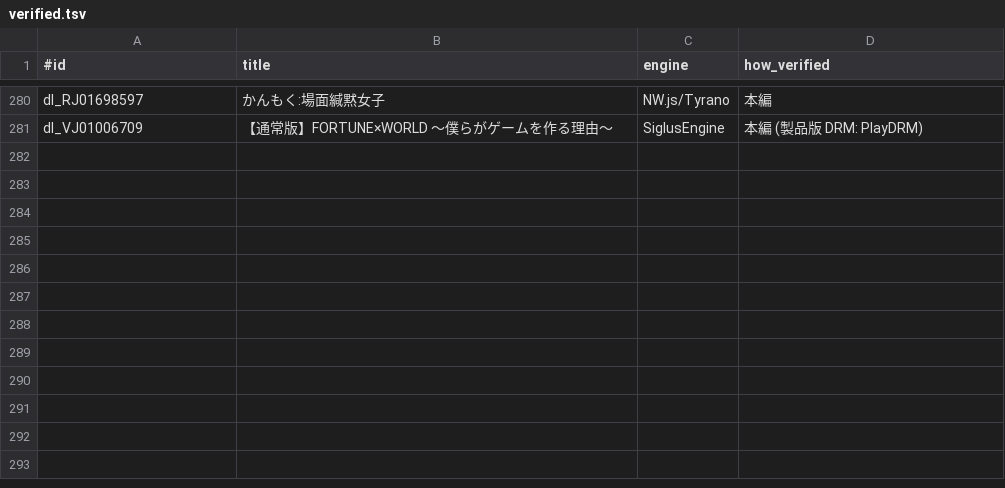
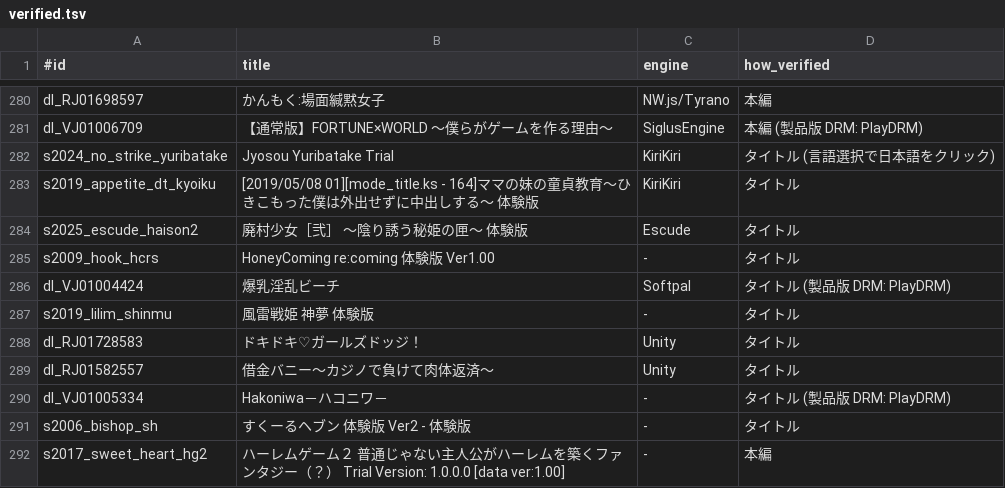
Before and after one commit to a-kaibu/vnbox, a TSV file: results/verified.tsv, drawn as a sheet; only a part is shown, gaps mark what is left out.

```diff
--- a/results/verified.tsv
+++ b/results/verified.tsv
@@ -281 +281,12 @@ dl_RJ01698597	かんもく:場面緘黙女子	NW.js/Tyrano	本編
 dl_VJ01006709	【通常版】FORTUNE×WORLD ～僕らがゲームを作る理由～	SiglusEngine	本編 (製品版 DRM: PlayDRM)
+s2024_no_strike_yuribatake	Jyosou Yuribatake Trial	KiriKiri	タイトル (言語選択で日本語をクリック)
+s2019_appetite_dt_kyoiku	[2019/05/08 01][mode_title.ks - 164]ママの妹の童貞教育～ひきこもった僕は外出せずに中出しする～　体験版	KiriKiri	タイトル
+s2025_escude_haison2	廃村少女［弐］　～陰り誘う秘姫の匣～　体験版	Escude	タイトル
+s2009_hook_hcrs	HoneyComing re:coming 体験版 Ver1.00	-	タイトル
+dl_VJ01004424	爆乳淫乱ビーチ	Softpal	タイトル (製品版 DRM: PlayDRM)
+s2019_lilim_shinmu	風雷戦姫　神夢　体験版	-	タイトル
+dl_RJ01728583	ドキドキ♡ガールズドッジ！	Unity	タイトル
+dl_RJ01582557	借金バニー～カジノで負けて肉体返済～	Unity	タイトル
+dl_VJ01005334	Hakoniwa－ハコニワ－	-	タイトル (製品版 DRM: PlayDRM)
+s2006_bishop_sh	すくーるヘブン　体験版 Ver2 - 体験版	-	タイトル
+s2017_sweet_heart_hg2	ハーレムゲーム２　普通じゃない主人公がハーレムを築くファンタジー（？） Trial Version: 1.0.0.0 [data ver:1.00]	-	本編
```
Also changed, not shown: 4 other files.
